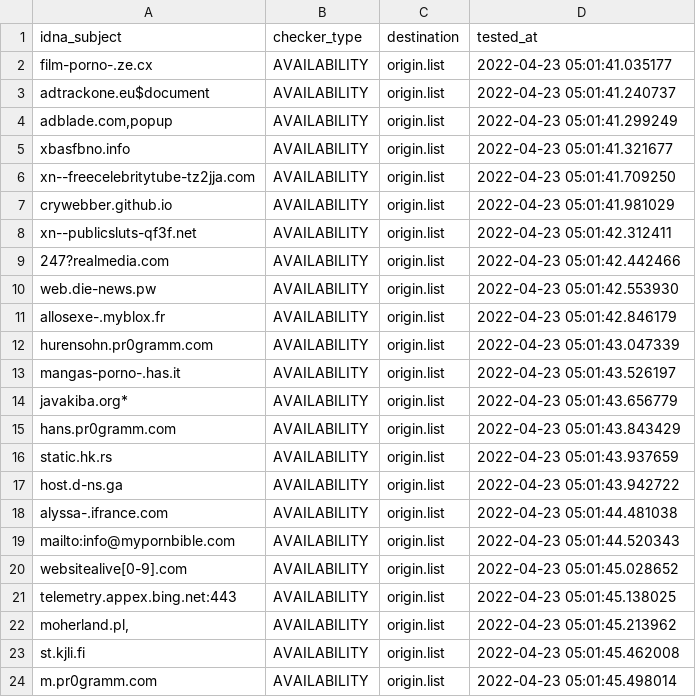
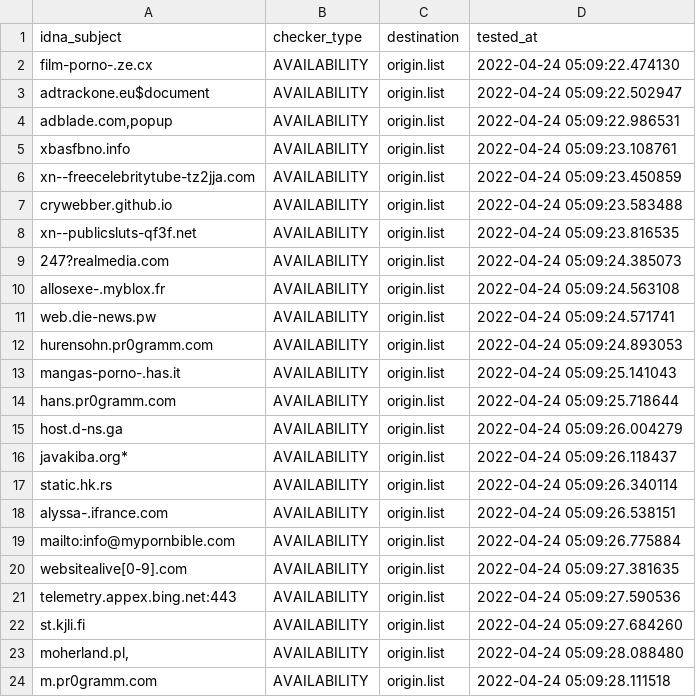
Before and after one commit to dead-hosts/repository-structure, a CSV file: .pyfunceble/inactive.csv, drawn as a sheet.

```diff
--- a/.pyfunceble/inactive.csv
+++ b/.pyfunceble/inactive.csv
@@ -1,24 +1,24 @@
 idna_subject,checker_type,destination,tested_at
-film-porno-.ze.cx,AVAILABILITY,origin.list,2022-04-23 05:01:41.035177
-adtrackone.eu$document,AVAILABILITY,origin.list,2022-04-23 05:01:41.240737
-"adblade.com,popup",AVAILABILITY,origin.list,2022-04-23 05:01:41.299249
-xbasfbno.info,AVAILABILITY,origin.list,2022-04-23 05:01:41.321677
-xn--freecelebritytube-tz2jja.com,AVAILABILITY,origin.list,2022-04-23 05:01:41.709250
-crywebber.github.io,AVAILABILITY,origin.list,2022-04-23 05:01:41.981029
-xn--publicsluts-qf3f.net,AVAILABILITY,origin.list,2022-04-23 05:01:42.312411
-247?realmedia.com,AVAILABILITY,origin.list,2022-04-23 05:01:42.442466
-web.die-news.pw,AVAILABILITY,origin.list,2022-04-23 05:01:42.553930
-allosexe-.myblox.fr,AVAILABILITY,origin.list,2022-04-23 05:01:42.846179
-hurensohn.pr0gramm.com,AVAILABILITY,origin.list,2022-04-23 05:01:43.047339
-mangas-porno-.has.it,AVAILABILITY,origin.list,2022-04-23 05:01:43.526197
-javakiba.org*,AVAILABILITY,origin.list,2022-04-23 05:01:43.656779
-hans.pr0gramm.com,AVAILABILITY,origin.list,2022-04-23 05:01:43.843429
-static.hk.rs,AVAILABILITY,origin.list,2022-04-23 05:01:43.937659
-host.d-ns.ga,AVAILABILITY,origin.list,2022-04-23 05:01:43.942722
-alyssa-.ifrance.com,AVAILABILITY,origin.list,2022-04-23 05:01:44.481038
-mailto:info@mypornbible.com,AVAILABILITY,origin.list,2022-04-23 05:01:44.520343
-websitealive[0-9].com,AVAILABILITY,origin.list,2022-04-23 05:01:45.028652
-telemetry.appex.bing.net:443,AVAILABILITY,origin.list,2022-04-23 05:01:45.138025
-"moherland.pl,",AVAILABILITY,origin.list,2022-04-23 05:01:45.213962
-st.kjli.fi,AVAILABILITY,origin.list,2022-04-23 05:01:45.462008
-m.pr0gramm.com,AVAILABILITY,origin.list,2022-04-23 05:01:45.498014
+film-porno-.ze.cx,AVAILABILITY,origin.list,2022-04-24 05:09:22.474130
+adtrackone.eu$document,AVAILABILITY,origin.list,2022-04-24 05:09:22.502947
+"adblade.com,popup",AVAILABILITY,origin.list,2022-04-24 05:09:22.986531
+xbasfbno.info,AVAILABILITY,origin.list,2022-04-24 05:09:23.108761
+xn--freecelebritytube-tz2jja.com,AVAILABILITY,origin.list,2022-04-24 05:09:23.450859
+crywebber.github.io,AVAILABILITY,origin.list,2022-04-24 05:09:23.583488
+xn--publicsluts-qf3f.net,AVAILABILITY,origin.list,2022-04-24 05:09:23.816535
+247?realmedia.com,AVAILABILITY,origin.list,2022-04-24 05:09:24.385073
+allosexe-.myblox.fr,AVAILABILITY,origin.list,2022-04-24 05:09:24.563108
+web.die-news.pw,AVAILABILITY,origin.list,2022-04-24 05:09:24.571741
+hurensohn.pr0gramm.com,AVAILABILITY,origin.list,2022-04-24 05:09:24.893053
+mangas-porno-.has.it,AVAILABILITY,origin.list,2022-04-24 05:09:25.141043
+hans.pr0gramm.com,AVAILABILITY,origin.list,2022-04-24 05:09:25.718644
+host.d-ns.ga,AVAILABILITY,origin.list,2022-04-24 05:09:26.004279
+javakiba.org*,AVAILABILITY,origin.list,2022-04-24 05:09:26.118437
+static.hk.rs,AVAILABILITY,origin.list,2022-04-24 05:09:26.340114
+alyssa-.ifrance.com,AVAILABILITY,origin.list,2022-04-24 05:09:26.538151
+mailto:info@mypornbible.com,AVAILABILITY,origin.list,2022-04-24 05:09:26.775884
+websitealive[0-9].com,AVAILABILITY,origin.list,2022-04-24 05:09:27.381635
+telemetry.appex.bing.net:443,AVAILABILITY,origin.list,2022-04-24 05:09:27.590536
+st.kjli.fi,AVAILABILITY,origin.list,2022-04-24 05:09:27.684260
+"moherland.pl,",AVAILABILITY,origin.list,2022-04-24 05:09:28.088480
+m.pr0gramm.com,AVAILABILITY,origin.list,2022-04-24 05:09:28.111518
```
Also changed, not shown: 12 other files.
